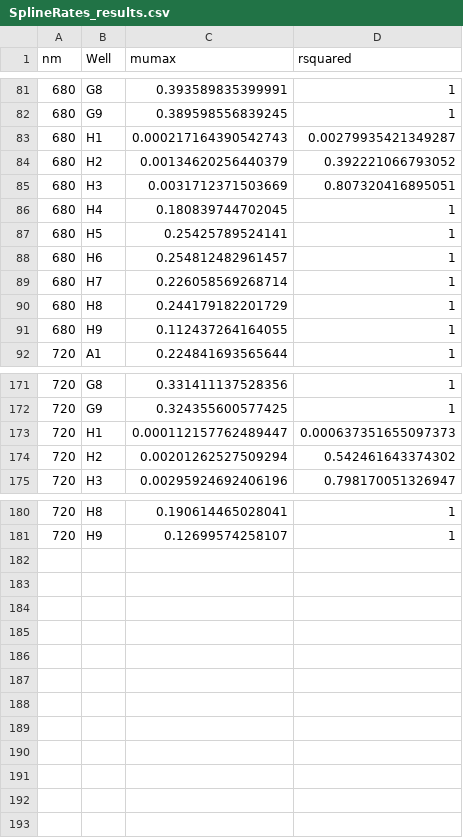
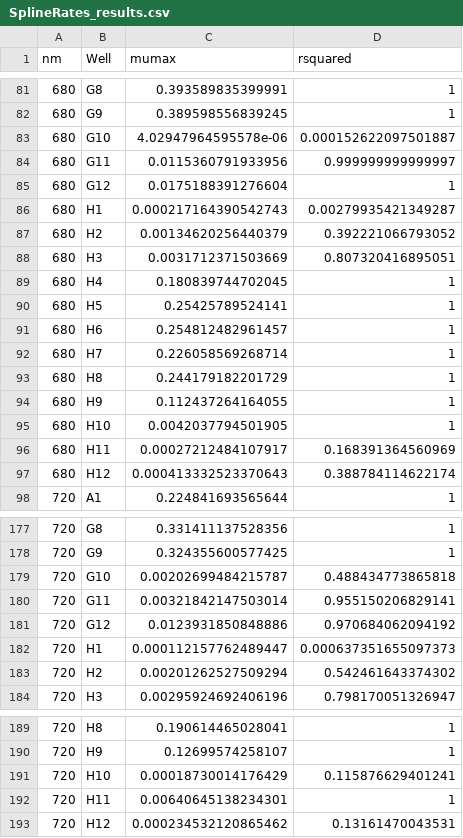
Before and after one commit to BIOL3111MtA2024/WildYeastGrowth, a CSV file: Code/SplineRates_results.csv, drawn as a sheet; only a part is shown, gaps mark what is left out; the diff names each change by its address in the sheet, - before the commit and + after, or states it on an @@ line.

Commit message:
Jake and Kenny added Mumax versus Ethanol Conc Graph at 680 nm and will probably separate codes for each sample_ID individually

```diff
--- a/Code/SplineRates_results.csv
+++ b/Code/SplineRates_results.csv
+row 83: 680 | G10 | 4.02947964595578e-06 | 0.000152622097501887
+row 84: 680 | G11 | 0.0115360791933956 | 0.999999999999997
+row 85: 680 | G12 | 0.0175188391276604 | 1
+row 95: 680 | H10 | 0.0042037794501905 | 1
+row 96: 680 | H11 | 0.00027212484107917 | 0.168391364560969
+row 97: 680 | H12 | 0.000413332523370643 | 0.388784114622174
+row 179: 720 | G10 | 0.00202699484215787 | 0.488434773865818
+row 180: 720 | G11 | 0.00321842147503014 | 0.955150206829141
+row 181: 720 | G12 | 0.0123931850848886 | 0.970684062094192
+row 191: 720 | H10 | 0.00018730014176429 | 0.115876629401241
+row 192: 720 | H11 | 0.00640645138234301 | 1
+row 193: 720 | H12 | 0.000234532120865462 | 0.13161470043531
```
Also changed, not shown: 2 other files.
